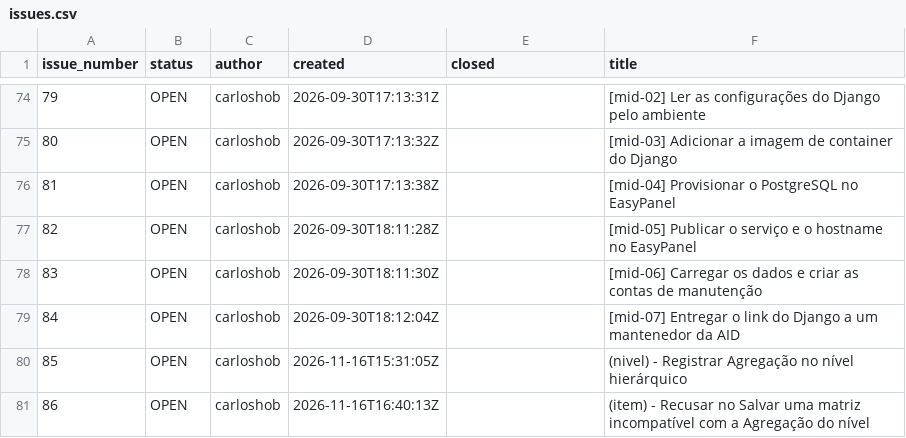
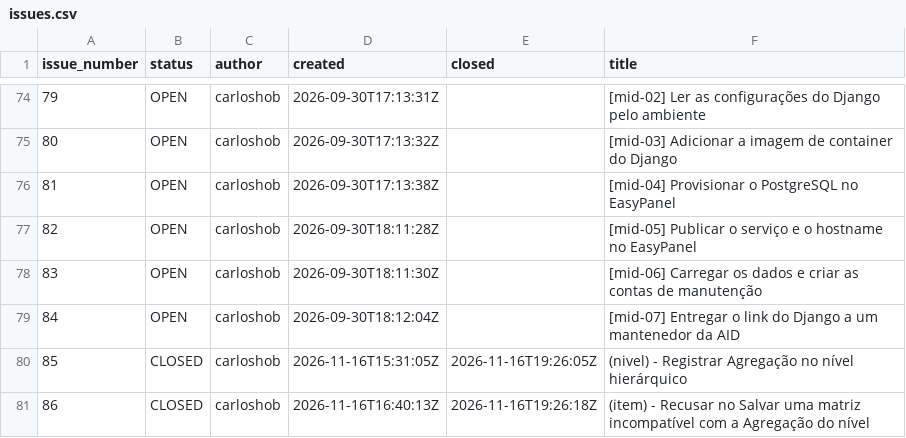
Before and after one commit to splor-mg/classificador-receita, a CSV file: _dev/gh/issues/issues.csv, drawn as a sheet; only a part is shown, gaps mark what is left out.

```diff
--- a/_dev/gh/issues/issues.csv
+++ b/_dev/gh/issues/issues.csv
@@ -79,3 +79,3 @@ issue_number,status,author,created,closed,title
 84,OPEN,carloshob,2026-09-30T18:12:04Z,,[mid-07] Entregar o link do Django a um mantenedor da AID
-85,OPEN,carloshob,2026-11-16T15:31:05Z,,(nivel) - Registrar Agregação no nível hierárquico
-86,OPEN,carloshob,2026-11-16T16:40:13Z,,(item) - Recusar no Salvar uma matriz incompatível com a Agregação do nível
+85,CLOSED,carloshob,2026-11-16T15:31:05Z,2026-11-16T19:26:05Z,(nivel) - Registrar Agregação no nível hierárquico
+86,CLOSED,carloshob,2026-11-16T16:40:13Z,2026-11-16T19:26:18Z,(item) - Recusar no Salvar uma matriz incompatível com a Agregação do nível
```
Also changed, not shown: 4 other files.
